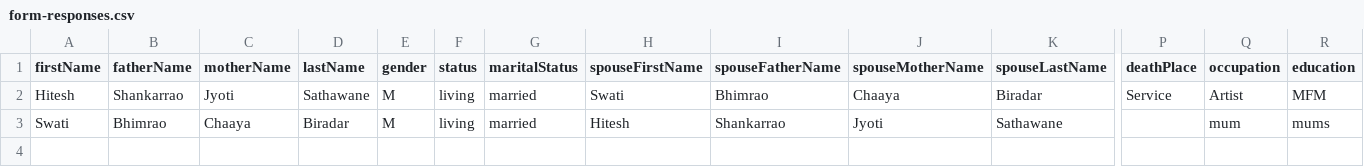
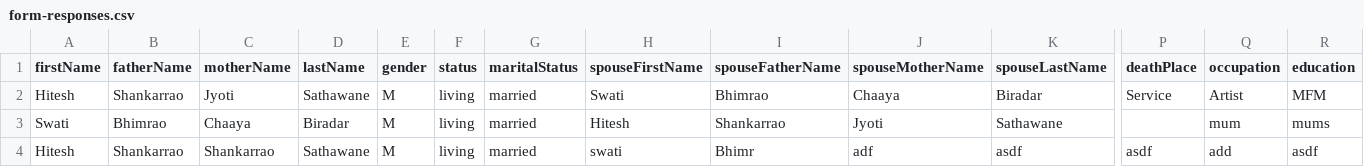
Before and after one commit to hiteshssathawane/family-tree, a CSV file: data/form-responses.csv, drawn as a sheet; only a part is shown, gaps mark what is left out; rows hold the shown columns only; the diff names each change by its address in the sheet, - before the commit and + after, or states it on an @@ line.

```diff
--- a/data/form-responses.csv
+++ b/data/form-responses.csv
+row 4: Hitesh | Shankarrao | Shankarrao | Sathawane | M | living | married | swati | Bhimr | adf | asdf | asdf | add | asdf
```
Also changed, not shown: 1 other file.
